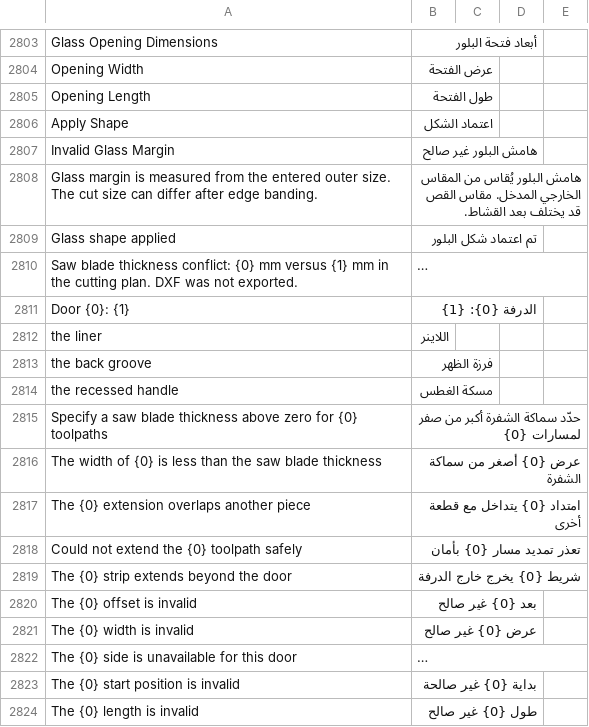
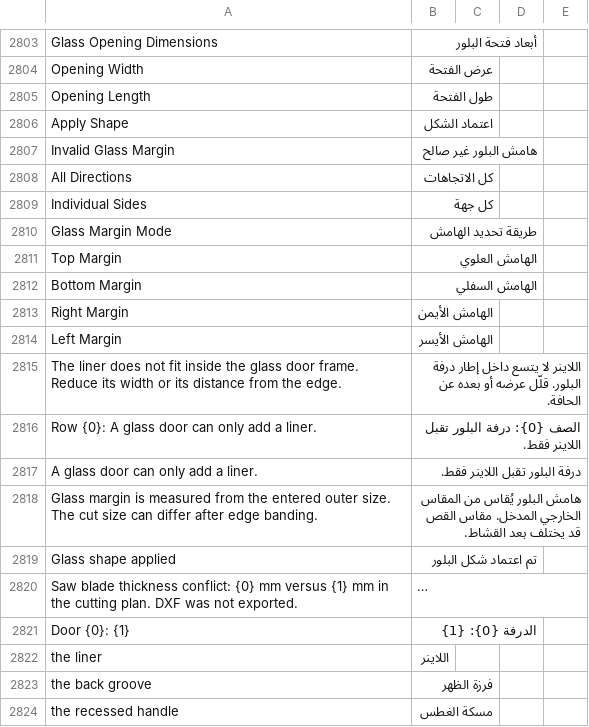
Before and after one commit to Hasan-Alhendi/almdina-erp, a CSV file: almdina_erp/translations/ar.csv, drawn as a sheet; only a part is shown, gaps mark what is left out; the shorter side is filled out with more unchanged rows; long unchanged cells end in ….

Commit message:
feat(glass_margins): introduce individual side margins for glass pieces
- Added support for individual glass margin settings, allowing for distinct margins on each side (top, bottom, left, right).
- Updated relevant classes and functions to handle the new margin mode, enhancing flexibility in glass piece configurations.
- Modified JSON schema and validation logic to accommodate the new margin fields.
- Enhanced error handling to ensure proper validation of glass margin inputs.
- Updated tests to cover new functionalities and ensure robustness in glass margin handling scenarios.

```diff
--- a/almdina_erp/translations/ar.csv
+++ b/almdina_erp/translations/ar.csv
@@ -2809,2 +2809,12 @@ Apply Shape,اعتماد الشكل
 Invalid Glass Margin,هامش البلور غير صالح
+All Directions,كل الاتجاهات
+Individual Sides,كل جهة
+Glass Margin Mode,طريقة تحديد الهامش
+Top Margin,الهامش العلوي
+Bottom Margin,الهامش السفلي
+Right Margin,الهامش الأيمن
+Left Margin,الهامش الأيسر
+The liner does not fit inside the glass door frame. Reduce its width or its distance from the edge.,اللاينر لا يتسع داخل إطار درفة البلور. قلّل عرضه أو بعده عن الحافة.
+Row {0}: A glass door can only add a liner.,الصف {0}: درفة البلور تقبل اللاينر فقط.
+A glass door can only add a liner.,درفة البلور تقبل اللاينر فقط.
 Glass margin is measured from the entered outer size. The cut size can differ after edge banding.,هامش البلور يُقاس من المقاس الخارجي المدخل. مقاس القص قد يختلف بعد القشاط.
```
Also changed, not shown: 39 other files.
